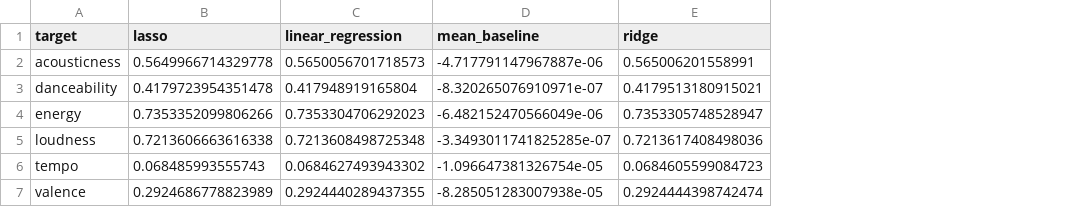
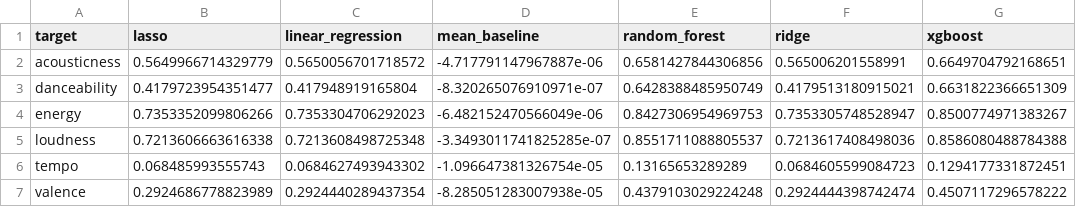
Before and after one commit to midhun-sadanand/danceable, a CSV file: outputs/final/r2_comparison_pivot.csv, drawn as a sheet; the diff names each change by its address in the sheet, - before the commit and + after, or states it on an @@ line.

```diff
--- a/outputs/final/r2_comparison_pivot.csv
+++ b/outputs/final/r2_comparison_pivot.csv
+column E (random_forest), rows 2-7: 0.6581427844306856 | 0.6428388485950749 | 0.8427306954969753 | 0.8551711088805537 | 0.13165653289289 | 0.4379103029224248
+column G (xgboost), rows 2-7: 0.6649704792168651 | 0.6631822366651309 | 0.8500774971383267 | 0.8586080488784388 | 0.1294177331872451 | 0.4507117296578222
-B2 (lasso): 0.5649966714329778
+B2 (lasso): 0.5649966714329779
-C2 (linear_regression): 0.5650056701718573
+C2 (linear_regression): 0.5650056701718572
-B3 (lasso): 0.4179723954351478
+B3 (lasso): 0.4179723954351477
-C7 (linear_regression): 0.2924440289437355
+C7 (linear_regression): 0.2924440289437354
```
Also changed, not shown: outputs/baseline_danceability_coefficients.csv, outputs/baseline_danceability_metrics.csv, 35 other files.
